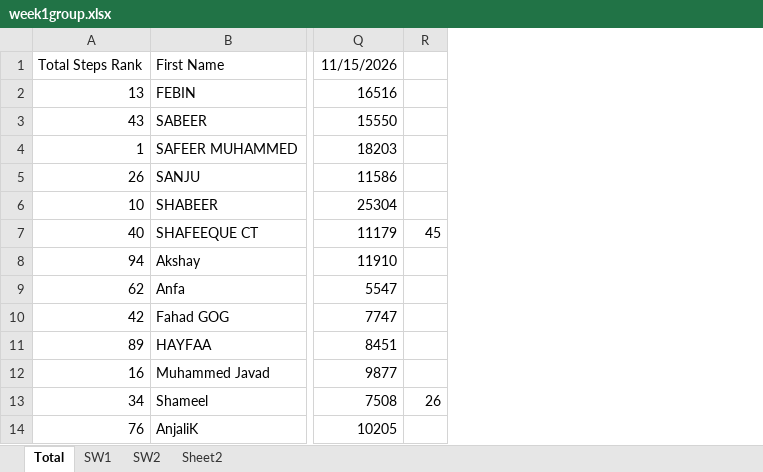
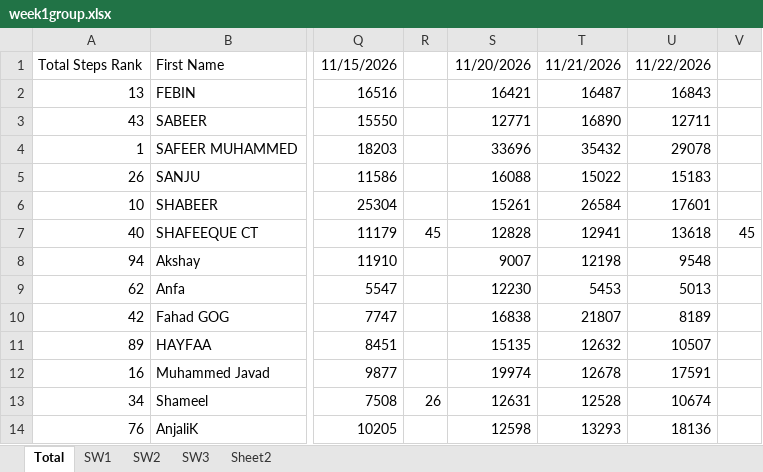
Before and after one commit to shahidpacmahn/geck-walk-7-dashboard, an Excel workbook: week1group.xlsx, sheet Total, drawn as a sheet; only a part is shown, gaps mark what is left out; values as stored, in another font and other column widths than the file's, no borders; conditional formats not drawn; the diff names each change by its address in the sheet, - before the commit and + after, or states it on an @@ line.

```diff
--- a/week1group.xlsx (sheet Total)
+++ b/week1group.xlsx (sheet Total)
+sheet tab: SW3
+column S, rows 1-14: 11/20/2026 | 16421 | 12771 | 33696 | 16088 | 15261 | 12828 | 9007 | 12230 | 16838 | 15135 | 19974 | 12631 | 12598
+column T, rows 1-14: 11/21/2026 | 16487 | 16890 | 35432 | 15022 | 26584 | 12941 | 12198 | 5453 | 21807 | 12632 | 12678 | 12528 | 13293
+column U, rows 1-14: 11/22/2026 | 16843 | 12711 | 29078 | 15183 | 17601 | 13618 | 9548 | 5013 | 8189 | 10507 | 17591 | 10674 | 18136
+column V, row 7: 45
```
Also changed, not shown: sheet Sheet2, formulas that keep their value, 1 other file.
